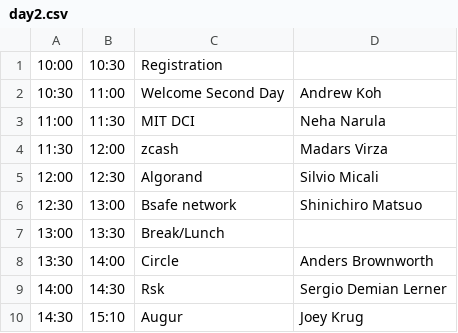
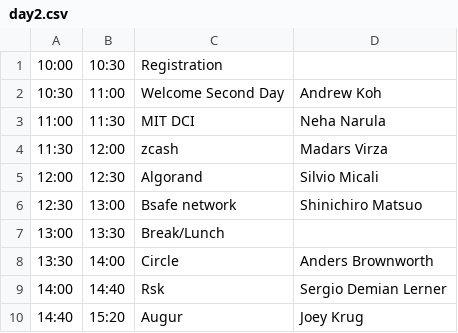
Before and after one commit to mitbtcclub/mitbtcexpo, a CSV file: source/day2.csv, drawn as a sheet.

```diff
--- a/source/day2.csv
+++ b/source/day2.csv
@@ -8,3 +8,3 @@
 13:30|14:00|Circle|Anders Brownworth
-14:00|14:30|Rsk|Sergio Demian Lerner
-14:30|15:10|Augur|Joey Krug
+14:00|14:40|Rsk|Sergio Demian Lerner
+14:40|15:20|Augur|Joey Krug
```
Also changed, not shown: source/day1.csv, 1 other file.
